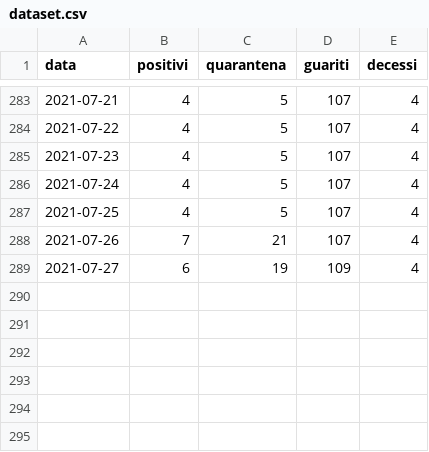
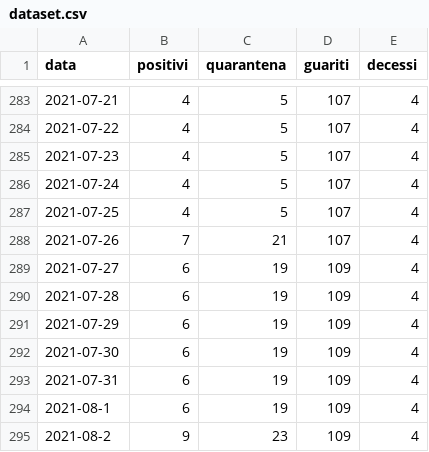
Before and after one commit to ComuneDiVillarosa/Covid-19, a CSV file: dataset.csv, drawn as a sheet; only a part is shown, gaps mark what is left out; the diff names each change by its address in the sheet, - before the commit and + after, or states it on an @@ line.

Commit message:
Update dataset.csv

```diff
--- a/dataset.csv
+++ b/dataset.csv
+row 290: 2021-07-28 | 6 | 19 | 109 | 4
+row 291: 2021-07-29 | 6 | 19 | 109 | 4
+row 292: 2021-07-30 | 6 | 19 | 109 | 4
+row 293: 2021-07-31 | 6 | 19 | 109 | 4
+row 294: 2021-08-1 | 6 | 19 | 109 | 4
+row 295: 2021-08-2 | 9 | 23 | 109 | 4
```
